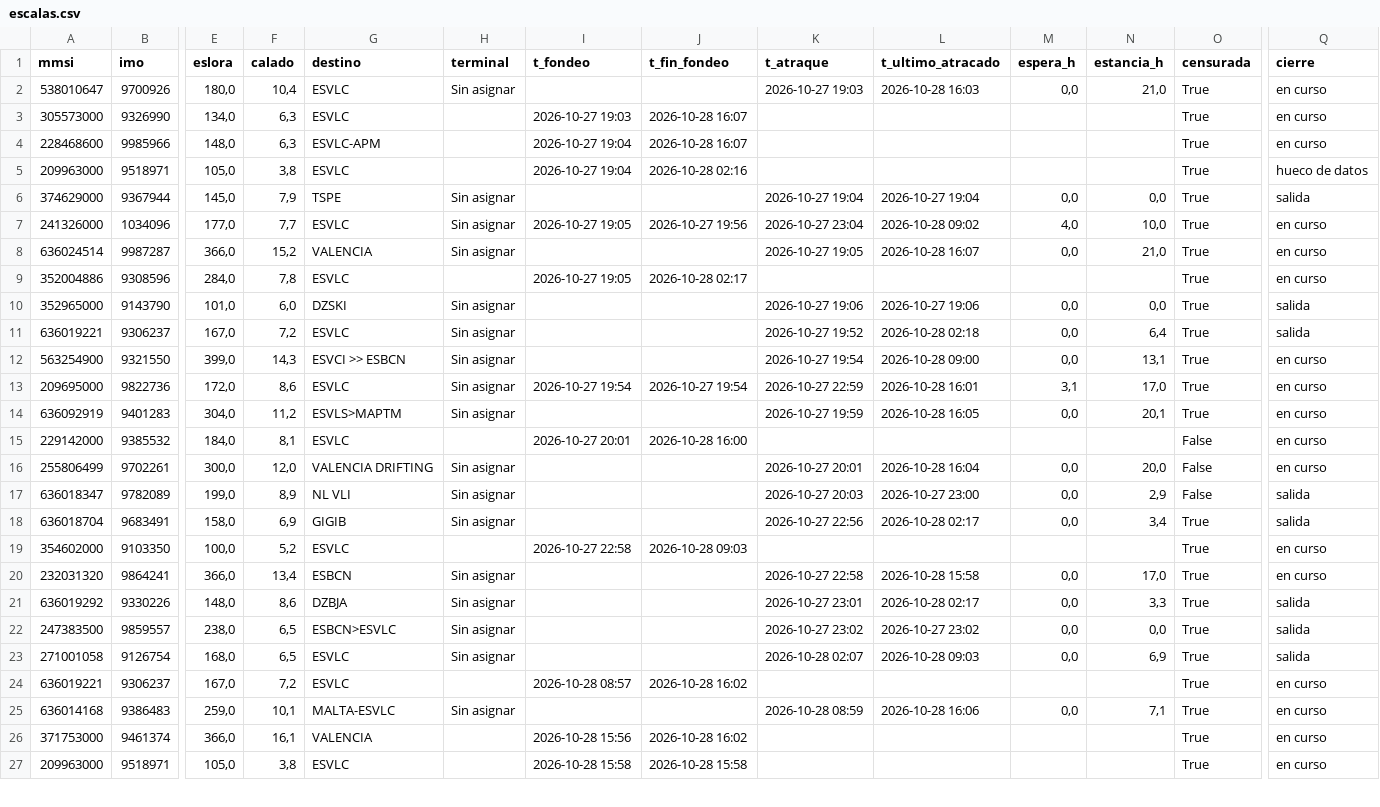
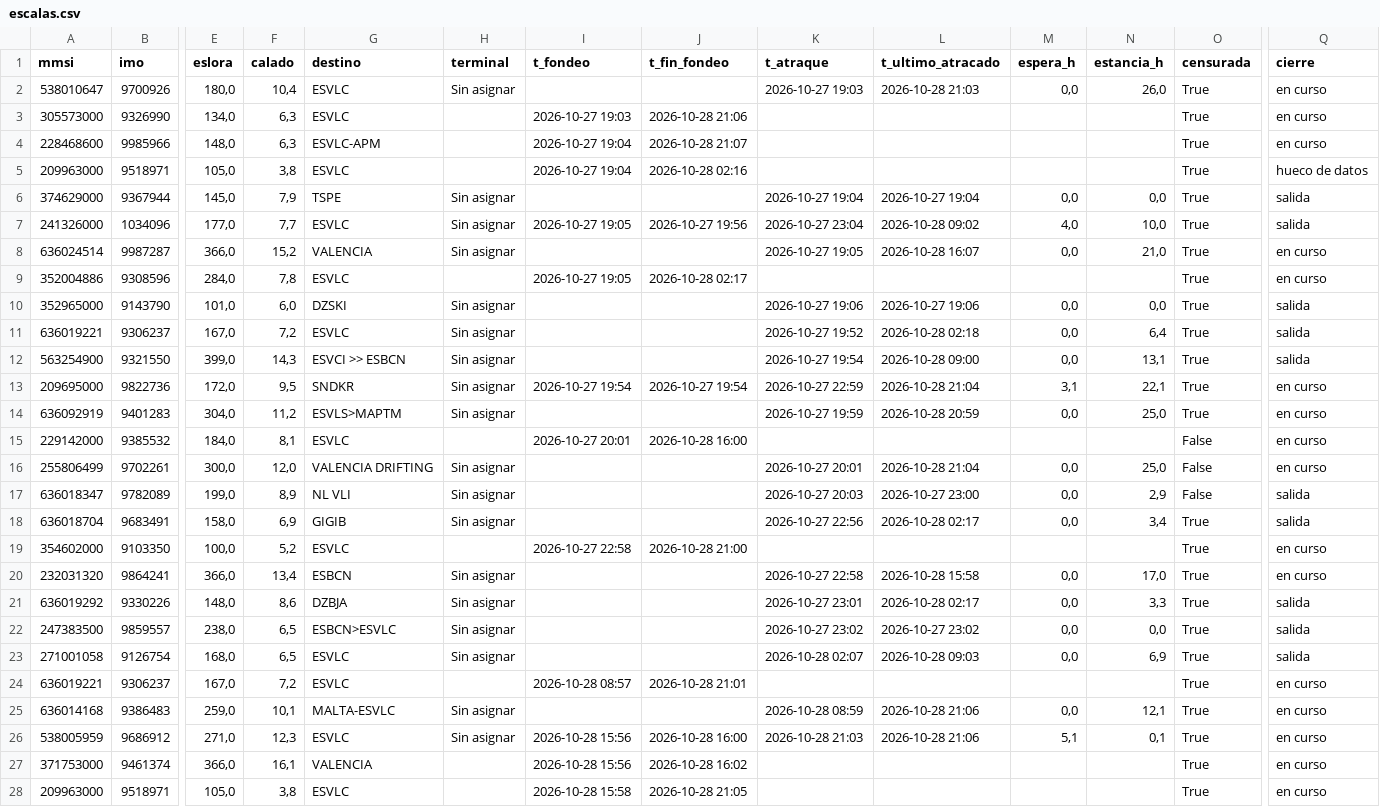
Before and after one commit to prepuccio67/ais-valencia-tfg, a CSV file: salidas/escalas.csv, drawn as a sheet; only a part is shown, gaps mark what is left out; addresses are those after the commit; rows hold the shown columns only; the diff covers the shown part only; the diff names each change by its address in the sheet, - before the commit and + after, or states it on an @@ line.

```diff
--- a/salidas/escalas.csv
+++ b/salidas/escalas.csv
-L2 (t_ultimo_atracado): 2026-10-28 16:03
+L2 (t_ultimo_atracado): 2026-10-28 21:03
-N2 (estancia_h): 21,0
+N2 (estancia_h): 26,0
-J3 (t_fin_fondeo): 2026-10-28 16:07
+J3 (t_fin_fondeo): 2026-10-28 21:06
-J4 (t_fin_fondeo): 2026-10-28 16:07
+J4 (t_fin_fondeo): 2026-10-28 21:07
-Q7 (cierre): en curso
+Q7 (cierre): salida
-Q12 (cierre): en curso
+Q12 (cierre): salida
-F13 (calado): 8,6
+F13 (calado): 9,5
-G13 (destino): ESVLC
+G13 (destino): SNDKR
-L13 (t_ultimo_atracado): 2026-10-28 16:01
+L13 (t_ultimo_atracado): 2026-10-28 21:04
-N13 (estancia_h): 17,0
+N13 (estancia_h): 22,1
-L14 (t_ultimo_atracado): 2026-10-28 16:05
+L14 (t_ultimo_atracado): 2026-10-28 20:59
-N14 (estancia_h): 20,1
+N14 (estancia_h): 25,0
-L16 (t_ultimo_atracado): 2026-10-28 16:04
+L16 (t_ultimo_atracado): 2026-10-28 21:04
-N16 (estancia_h): 20,0
+N16 (estancia_h): 25,0
-J19 (t_fin_fondeo): 2026-10-28 09:03
+J19 (t_fin_fondeo): 2026-10-28 21:00
-J24 (t_fin_fondeo): 2026-10-28 16:02
+J24 (t_fin_fondeo): 2026-10-28 21:01
-L25 (t_ultimo_atracado): 2026-10-28 16:06
+L25 (t_ultimo_atracado): 2026-10-28 21:06
-N25 (estancia_h): 7,1
+N25 (estancia_h): 12,1
+row 26: 538005959 | 9686912 | 271,0 | 12,3 | ESVLC | Sin asignar | 2026-10-28 15:56 | 2026-10-28 16:00 | 2026-10-28 21:03 | 2026-10-28 21:06 | 5,1 | 0,1 | True | en curso
-J28 (t_fin_fondeo): 2026-10-28 15:58
+J28 (t_fin_fondeo): 2026-10-28 21:05
```
Also changed, not shown: 4 added rows and 5 edited cells elsewhere in this file, datos/estaticos_2026-10-28.csv, salidas/cobertura.csv, 3 other files.
